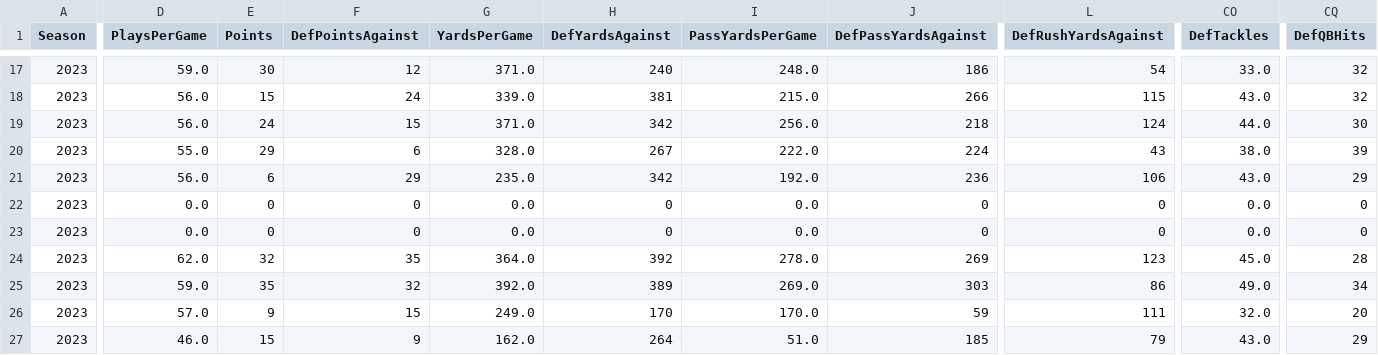
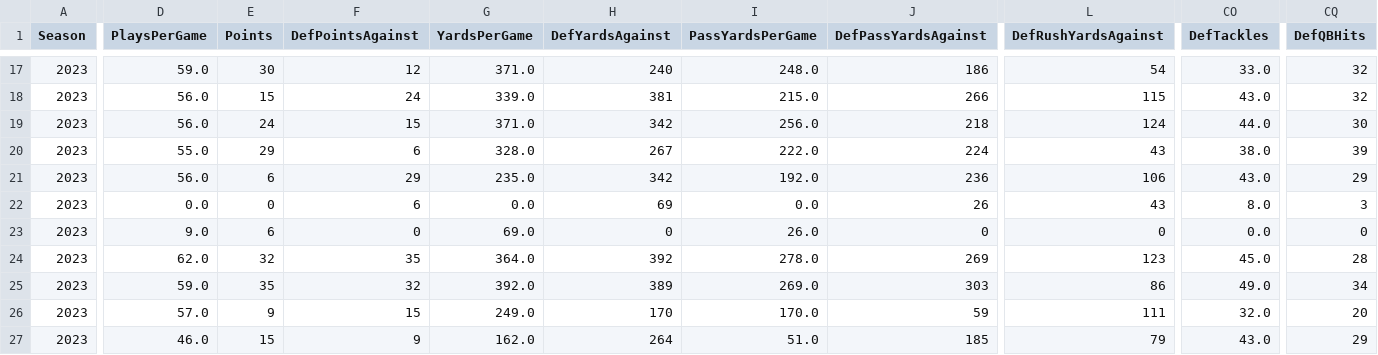
Before and after one commit to armstjc/xfl-2023-data-repository, a CSV file: game_stats/team/csv/2023_xfl_team_game_stats.csv, drawn as a sheet; only a part is shown, gaps mark what is left out; the diff covers the shown part only; the diff names each change by its address in the sheet, - before the commit and + after, or states it on an @@ line.

```diff
--- a/game_stats/team/csv/2023_xfl_team_game_stats.csv
+++ b/game_stats/team/csv/2023_xfl_team_game_stats.csv
-F22 (DefPointsAgainst): 0
+F22 (DefPointsAgainst): 6
-H22 (DefYardsAgainst): 0
+H22 (DefYardsAgainst): 69
-J22 (DefPassYardsAgainst): 0
+J22 (DefPassYardsAgainst): 26
-L22 (DefRushYardsAgainst): 0
+L22 (DefRushYardsAgainst): 43
-CO22 (DefTackles): 0.0
+CO22 (DefTackles): 8.0
-CQ22 (DefQBHits): 0
+CQ22 (DefQBHits): 3
-D23 (PlaysPerGame): 0.0
+D23 (PlaysPerGame): 9.0
-E23 (Points): 0
+E23 (Points): 6
-G23 (YardsPerGame): 0.0
+G23 (YardsPerGame): 69.0
-I23 (PassYardsPerGame): 0.0
+I23 (PassYardsPerGame): 26.0
```
Also changed, not shown: 32 edited cells elsewhere in this file, game_stats/player/csv/2023_xfl_player_season_stats.csv, game_stats/player/raw/csv/FOOTBALL_XFL_2023_4_23_HOU@ARL.csv, 23 other files.
